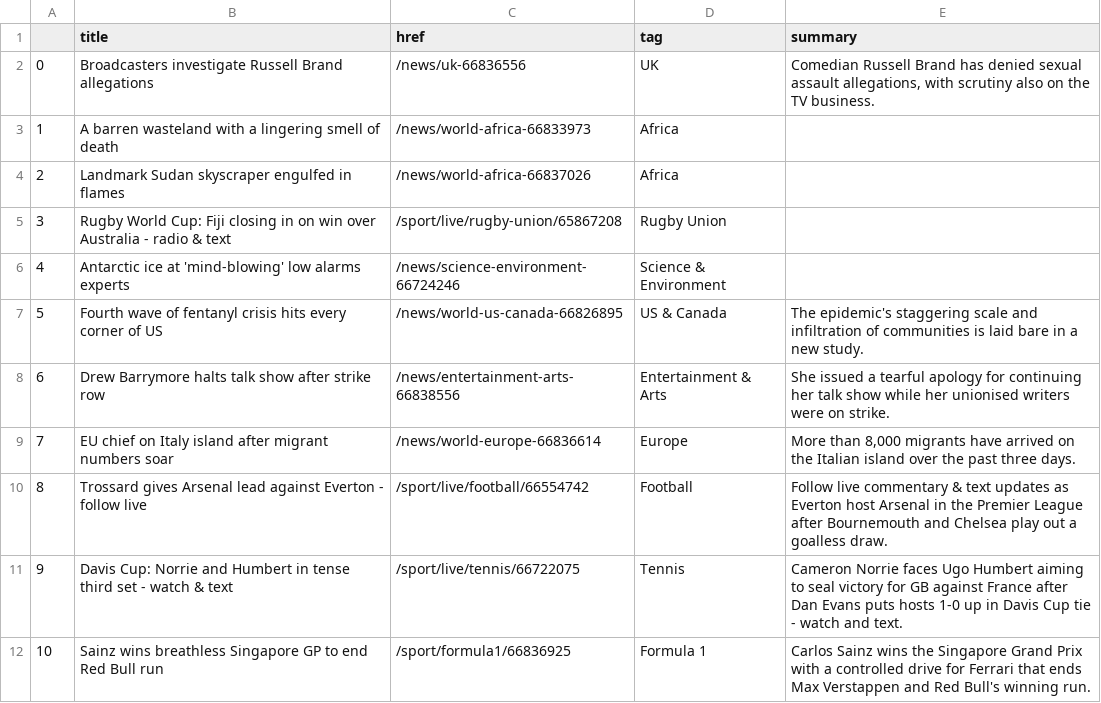
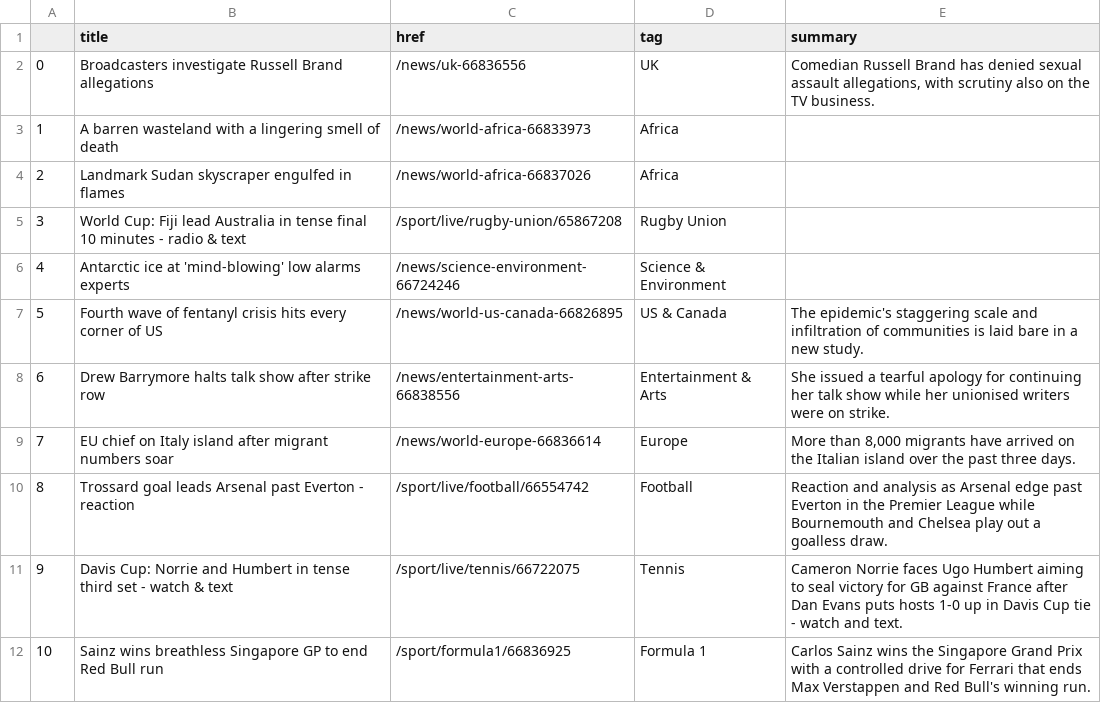
Before and after one commit to anastasiajourno/Automatic-scraper, a CSV file: bbc-headlines.csv, drawn as a sheet; only a part is shown.

```diff
--- a/bbc-headlines.csv
+++ b/bbc-headlines.csv
@@ -4,3 +4,3 @@
 2,Landmark Sudan skyscraper engulfed in flames,/news/world-africa-66837026,Africa,
-3,Rugby World Cup: Fiji closing in on win over Australia - radio & text,/sport/live/rugby-union/65867208,Rugby Union,
+3,World Cup: Fiji lead Australia in tense final 10 minutes - radio & text,/sport/live/rugby-union/65867208,Rugby Union,
 4,Antarctic ice at 'mind-blowing' low alarms experts,/news/science-environment-66724246,Science & Environment,
@@ -9,3 +9,3 @@
 7,EU chief on Italy island after migrant numbers soar,/news/world-europe-66836614,Europe,"More than 8,000 migrants have arrived on the Italian island over the past three days."
-8,Trossard gives Arsenal lead against Everton - follow live,/sport/live/football/66554742,Football,Follow live commentary & text updates as Everton host Arsenal in the Premier League after Bournemouth and Chelsea play out a goalless draw.
+8,Trossard goal leads Arsenal past Everton - reaction,/sport/live/football/66554742,Football,Reaction and analysis as Arsenal edge past Everton in the Premier League while Bournemouth and Chelsea play out a goalless draw.
 9,Davis Cup: Norrie and Humbert in tense third set - watch & text,/sport/live/tennis/66722075,Tennis,Cameron Norrie faces Ugo Humbert aiming to seal victory for GB against France after Dan Evans puts hosts 1-0 up in Davis Cup tie - watch and text.
```
